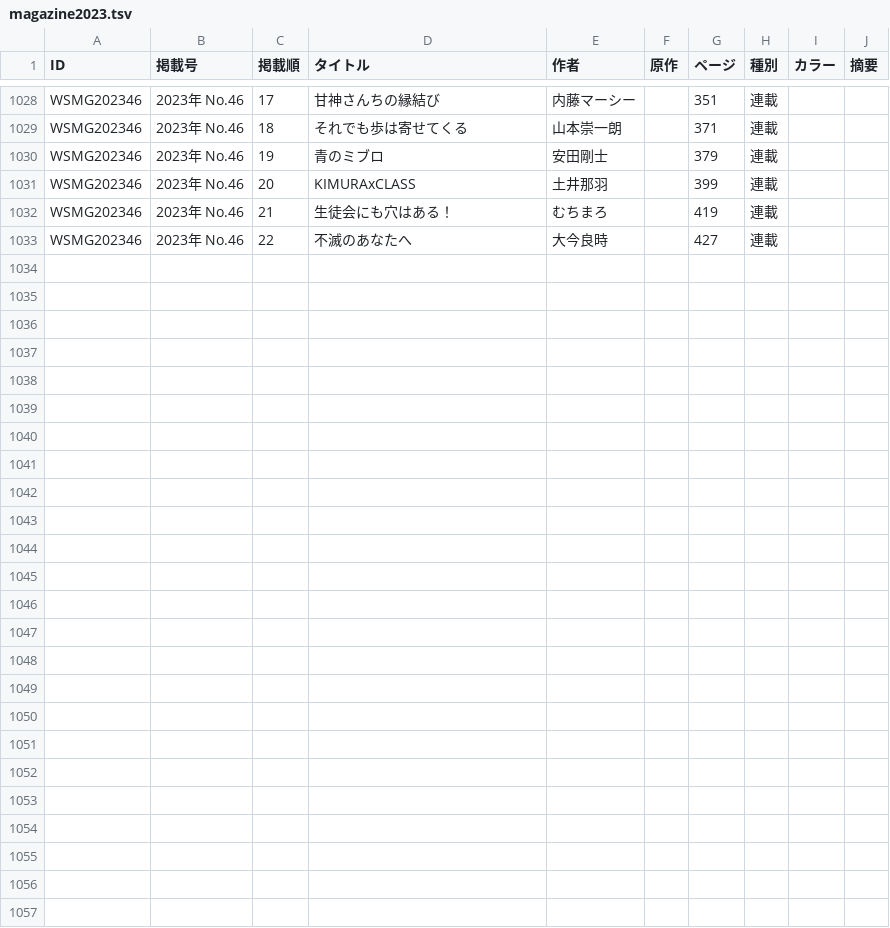
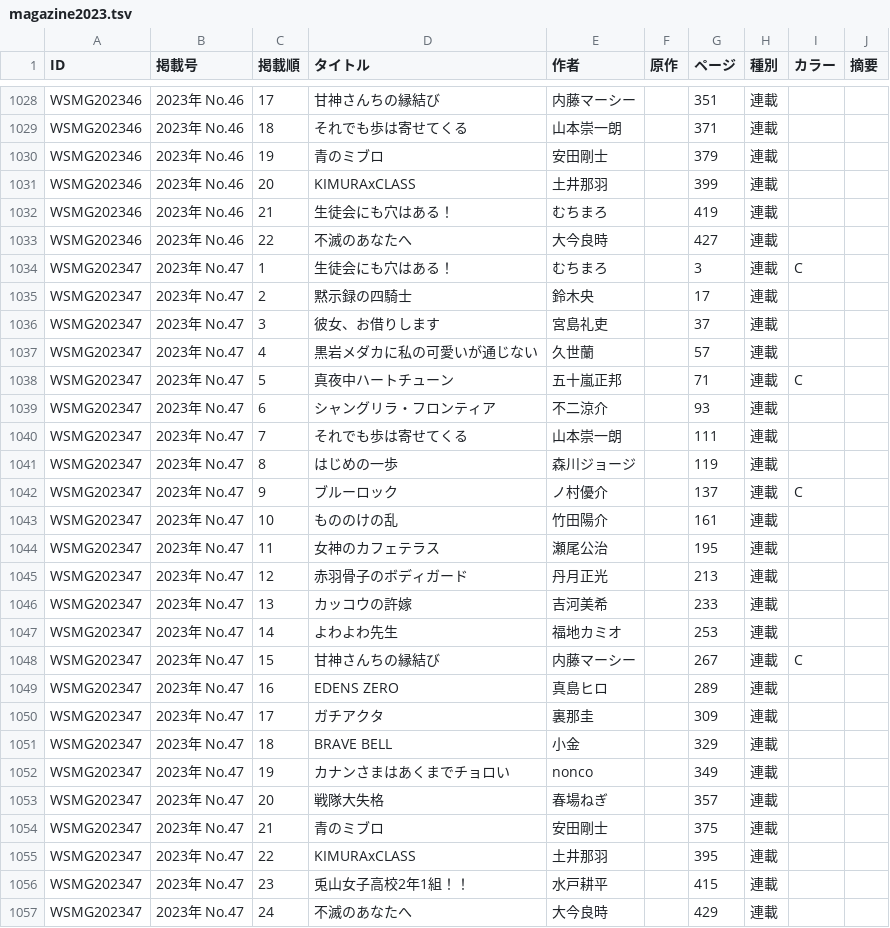
Before and after one commit to tricogimmick/comic_magazine_data, a TSV file: tsv/magazine/magazine2023.tsv, drawn as a sheet; only a part is shown, gaps mark what is left out.

Commit message:
週刊少年マガジン 2023年 No.47

```diff
--- a/tsv/magazine/magazine2023.tsv
+++ b/tsv/magazine/magazine2023.tsv
@@ -1033 +1033,25 @@ WSMG202346	2023年 No.46	21	生徒会にも穴はある！	むちまろ		419	連
 WSMG202346	2023年 No.46	22	不滅のあなたへ	大今良時		427	連載		
+WSMG202347	2023年 No.47	1	生徒会にも穴はある！	むちまろ		3	連載	C	
+WSMG202347	2023年 No.47	2	黙示録の四騎士	鈴木央		17	連載		
+WSMG202347	2023年 No.47	3	彼女、お借りします	宮島礼吏		37	連載		
+WSMG202347	2023年 No.47	4	黒岩メダカに私の可愛いが通じない	久世蘭		57	連載		
+WSMG202347	2023年 No.47	5	真夜中ハートチューン	五十嵐正邦		71	連載	C	
+WSMG202347	2023年 No.47	6	シャングリラ・フロンティア	不二涼介		93	連載		
+WSMG202347	2023年 No.47	7	それでも歩は寄せてくる	山本崇一朗		111	連載		
+WSMG202347	2023年 No.47	8	はじめの一歩	森川ジョージ		119	連載		
+WSMG202347	2023年 No.47	9	ブルーロック	ノ村優介		137	連載	C	
+WSMG202347	2023年 No.47	10	もののけの乱	竹田陽介		161	連載		
+WSMG202347	2023年 No.47	11	女神のカフェテラス	瀬尾公治		195	連載		
+WSMG202347	2023年 No.47	12	赤羽骨子のボディガード	丹月正光		213	連載		
+WSMG202347	2023年 No.47	13	カッコウの許嫁	吉河美希		233	連載		
+WSMG202347	2023年 No.47	14	よわよわ先生	福地カミオ		253	連載		
+WSMG202347	2023年 No.47	15	甘神さんちの縁結び	内藤マーシー		267	連載	C	
+WSMG202347	2023年 No.47	16	EDENS ZERO	真島ヒロ		289	連載		
+WSMG202347	2023年 No.47	17	ガチアクタ	裏那圭		309	連載		
+WSMG202347	2023年 No.47	18	BRAVE BELL	小金		329	連載		
+WSMG202347	2023年 No.47	19	カナンさまはあくまでチョロい	nonco		349	連載		
+WSMG202347	2023年 No.47	20	戦隊大失格	春場ねぎ		357	連載		
+WSMG202347	2023年 No.47	21	青のミブロ	安田剛士		375	連載		
+WSMG202347	2023年 No.47	22	KIMURAxCLASS	土井那羽		395	連載		
+WSMG202347	2023年 No.47	23	兎山女子高校2年1組！！	水戸耕平		415	連載		
+WSMG202347	2023年 No.47	24	不滅のあなたへ	大今良時		429	連載		
```
